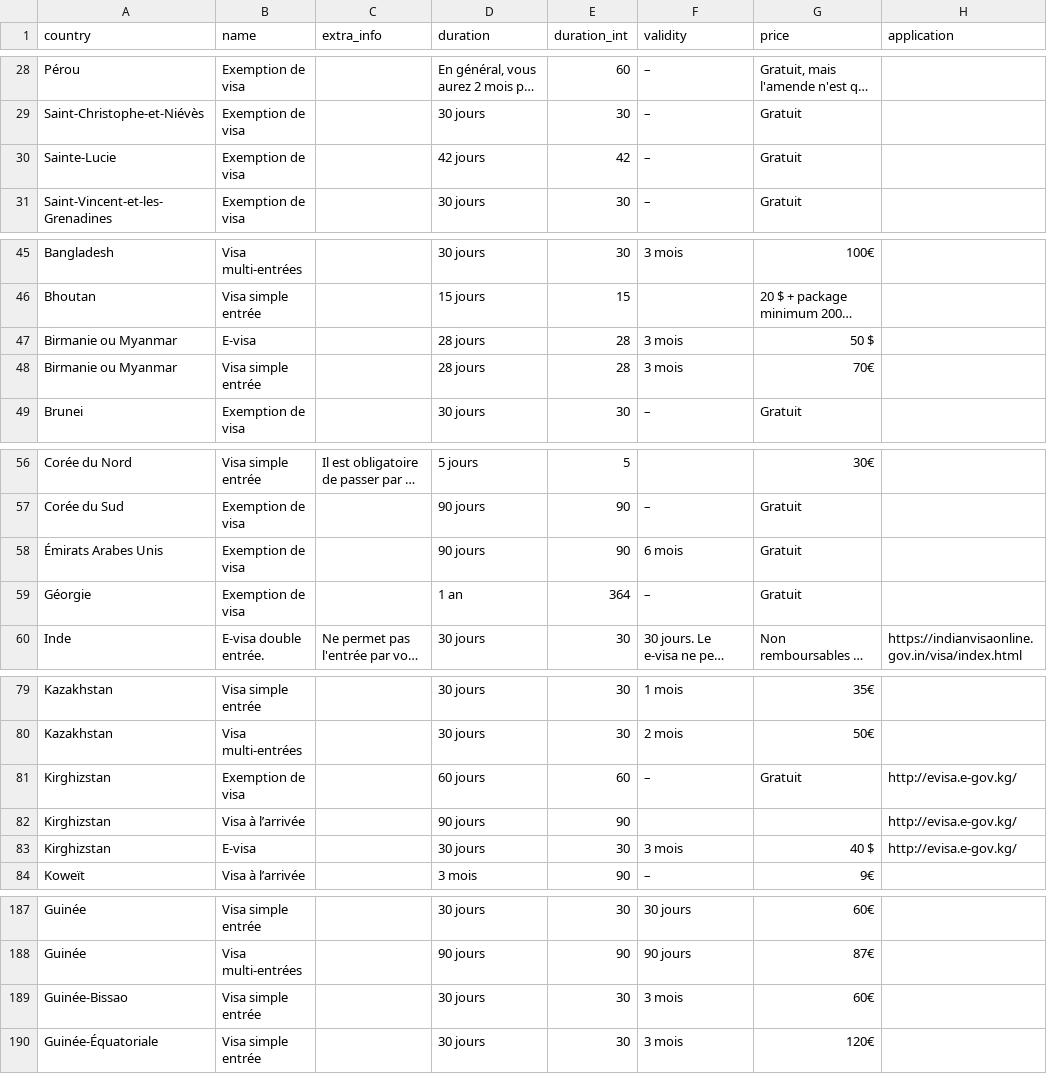
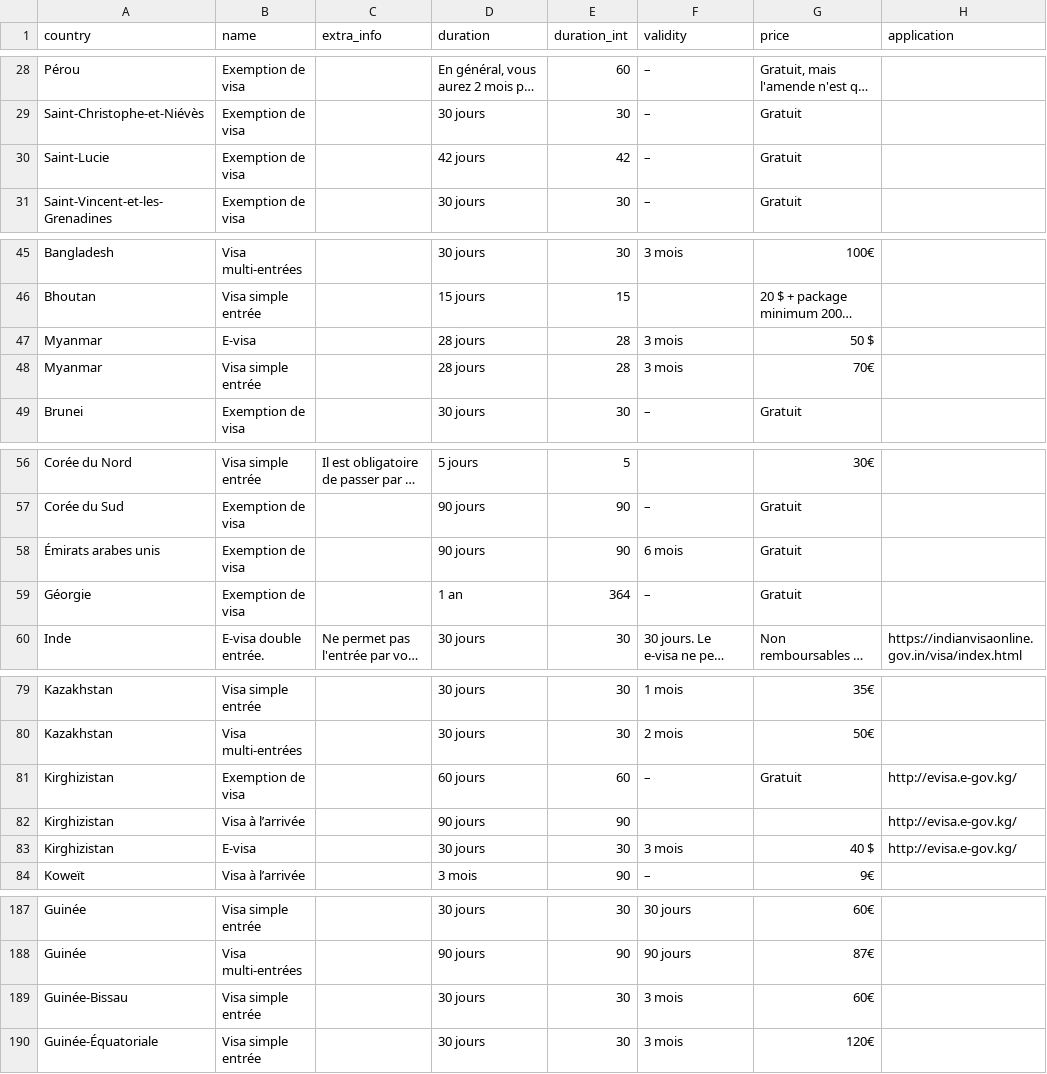
Before and after one commit to Manzane/gorillatrip, a CSV file: lib/assets/visas.csv, drawn as a sheet; only a part is shown, gaps mark what is left out; long unchanged cells end in …; the diff names each change by its address in the sheet, - before the commit and + after, or states it on an @@ line.

Commit message:
fix visa creation - problem with th country id

```diff
--- a/lib/assets/visas.csv
+++ b/lib/assets/visas.csv
-A30 (country): Sainte-Lucie
+A30 (country): Saint-Lucie
-A47:A48 (country): Birmanie ou Myanmar
+A47:A48 (country): Myanmar
-A58 (country): Émirats Arabes Unis
+A58 (country): Émirats arabes unis
-A81:A83 (country): Kirghizstan
+A81:A83 (country): Kirghizistan
-A189 (country): Guinée-Bissao
+A189 (country): Guinée-Bissau
```
Also changed, not shown: 2 other files.
